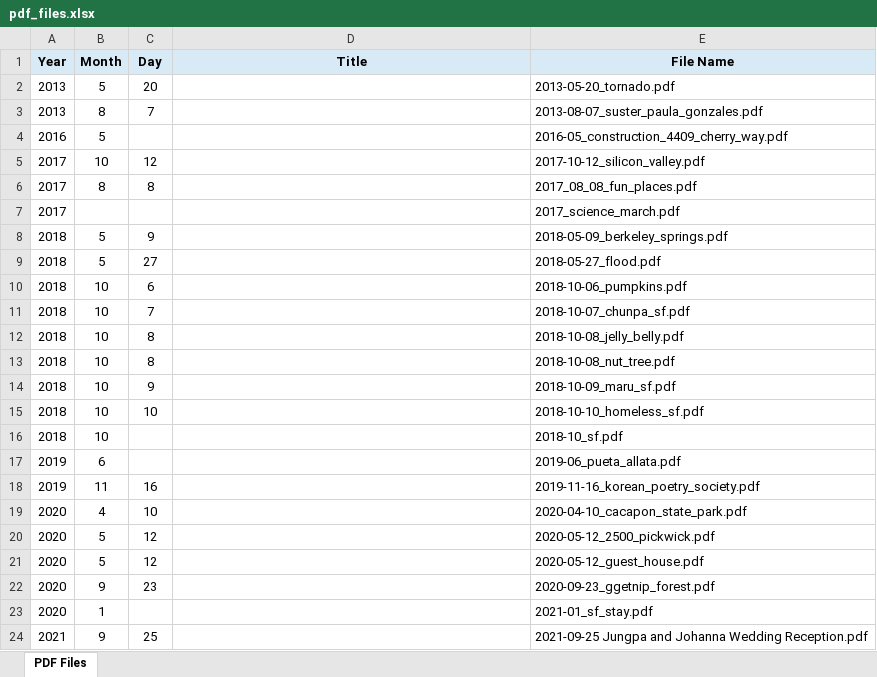
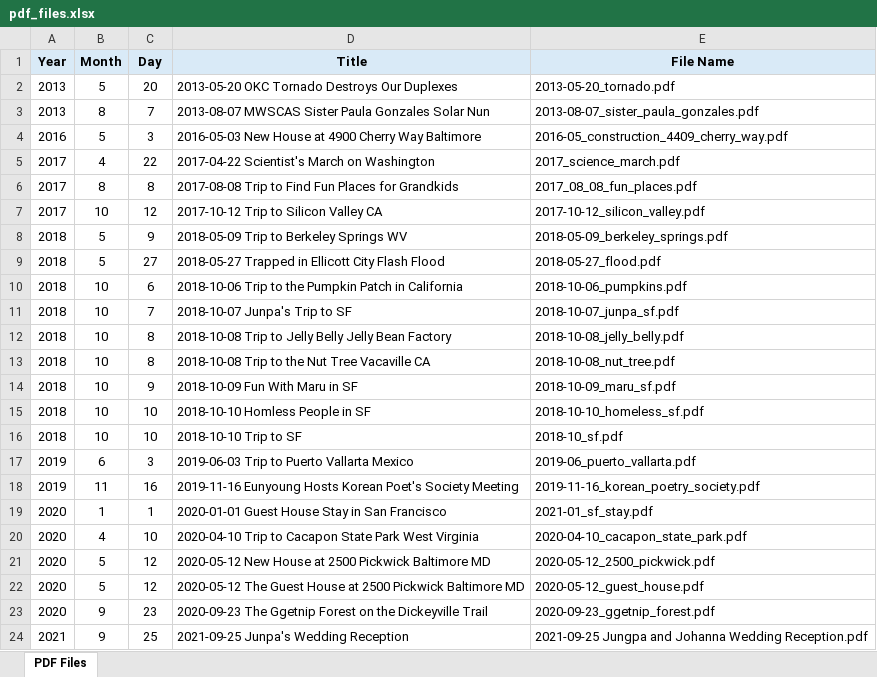
Before and after one commit to soderstrand/soderstrand, an Excel workbook: photos/pdf_files.xlsx, sheet PDF Files, drawn as a sheet; only a part is shown; values as stored, in another font and other column widths than the file's, no borders; removed rows and columns are numbered as before the commit, all else as after; the diff covers the shown part only; the diff names each change by its address in the sheet, - before the commit and + after, or states it on an @@ line.

```diff
--- a/photos/pdf_files.xlsx (sheet PDF Files)
+++ b/photos/pdf_files.xlsx (sheet PDF Files)
-D2 (Title): (empty)
+D2 (Title): 2013-05-20 OKC Tornado Destroys Our Duplexes
-D3 (Title): (empty)
+D3 (Title): 2013-08-07 MWSCAS Sister Paula Gonzales Solar Nun
-E3 (File Name): 2013-08-07_suster_paula_gonzales.pdf
+E3 (File Name): 2013-08-07_sister_paula_gonzales.pdf
-C4 (Day): (empty)
+C4 (Day): 3
-D4 (Title): (empty)
+D4 (Title): 2016-05-03 New House at 4900 Cherry Way Baltimore
-row 5: 2017 | 10 | 12 |  | 2017-10-12_silicon_valley.pdf
+row 5: 2017 | 4 | 22 | 2017-04-22 Scientist's March on Washington | 2017_science_march.pdf
-D6 (Title): (empty)
+D6 (Title): 2017-08-08 Trip to Find Fun Places for Grandkids
-row 7: 2017 |  |  |  | 2017_science_march.pdf
+row 7: 2017 | 10 | 12 | 2017-10-12 Trip to Silicon Valley CA | 2017-10-12_silicon_valley.pdf
-D8 (Title): (empty)
+D8 (Title): 2018-05-09 Trip to Berkeley Springs WV
-D9 (Title): (empty)
+D9 (Title): 2018-05-27 Trapped in Ellicott City Flash Flood
-D10 (Title): (empty)
+D10 (Title): 2018-10-06 Trip to the Pumpkin Patch in California
-D11 (Title): (empty)
+D11 (Title): 2018-10-07 Junpa's Trip to SF
-E11 (File Name): 2018-10-07_chunpa_sf.pdf
+E11 (File Name): 2018-10-07_junpa_sf.pdf
-D12 (Title): (empty)
+D12 (Title): 2018-10-08 Trip to Jelly Belly Jelly Bean Factory
-D13 (Title): (empty)
+D13 (Title): 2018-10-08 Trip to the Nut Tree Vacaville CA
-D14 (Title): (empty)
+D14 (Title): 2018-10-09 Fun With Maru in SF
-D15 (Title): (empty)
+D15 (Title): 2018-10-10 Homless People in SF
-C16 (Day): (empty)
+C16 (Day): 10
-D16 (Title): (empty)
+D16 (Title): 2018-10-10 Trip to SF
-C17 (Day): (empty)
+C17 (Day): 3
-D17 (Title): (empty)
+D17 (Title): 2019-06-03 Trip to Puerto Vallarta Mexico
-E17 (File Name): 2019-06_pueta_allata.pdf
+E17 (File Name): 2019-06_puerto_vallarta.pdf
-D18 (Title): (empty)
+D18 (Title): 2019-11-16 Eunyoung Hosts Korean Poet's Society Meeting
+row 19: 2020 | 1 | 1 | 2020-01-01 Guest House Stay in San Francisco | 2021-01_sf_stay.pdf
-D20 (Title): (empty)
+D20 (Title): 2020-04-10 Trip to Cacapon State Park West Virginia
-D21 (Title): (empty)
+D21 (Title): 2020-05-12 New House at 2500 Pickwick Baltimore MD
-D22 (Title): (empty)
+D22 (Title): 2020-05-12 The Guest House at 2500 Pickwick Baltimore MD
-D23 (Title): (empty)
+D23 (Title): 2020-09-23 The Ggetnip Forest on the Dickeyville Trail
-row 23: 2020 | 1 |  |  | 2021-01_sf_stay.pdf
-D24 (Title): (empty)
+D24 (Title): 2021-09-25 Junpa's Wedding Reception
```
Also changed, not shown: 2 added rows, 2 removed rows and 15 edited cells elsewhere in this sheet, 5 other files.
